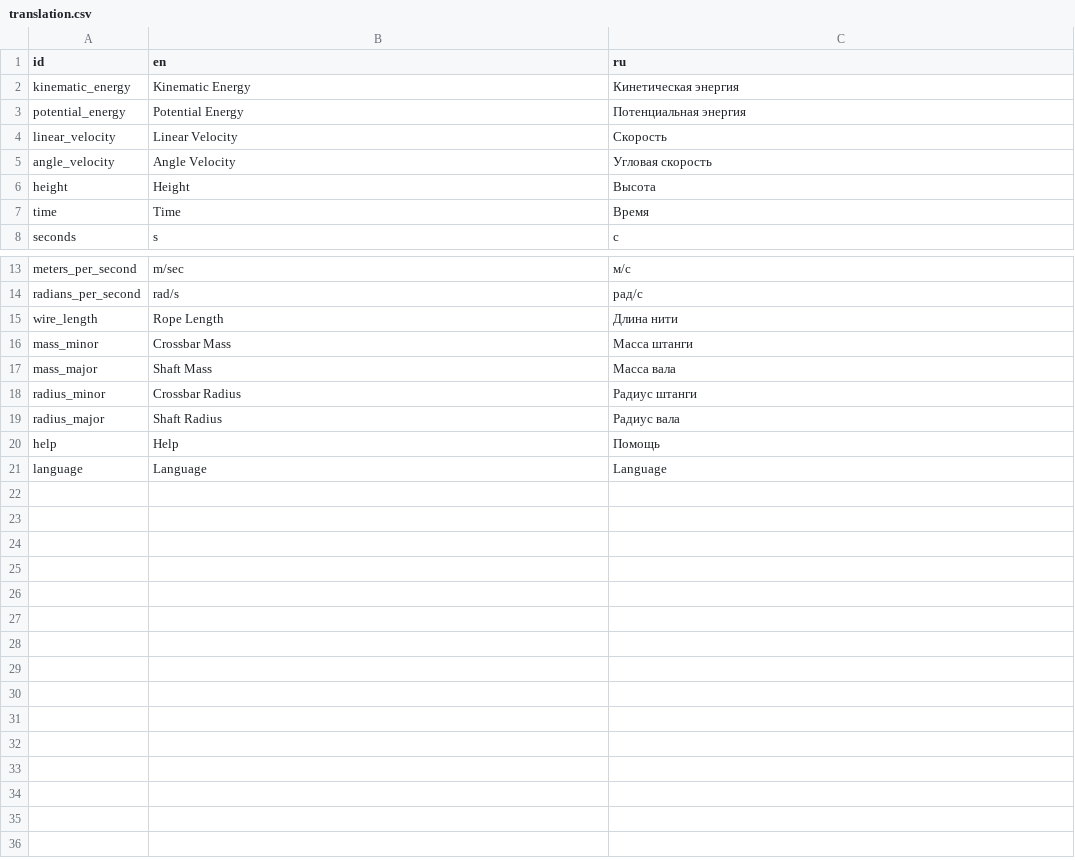
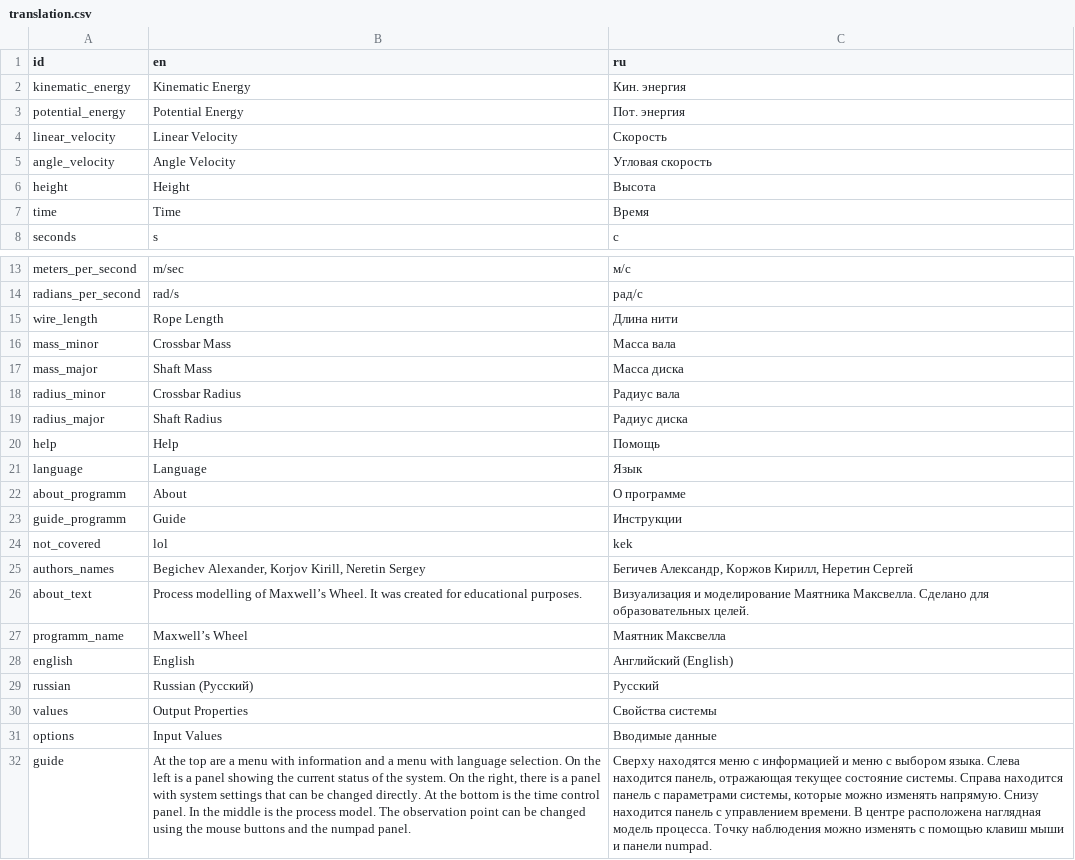
Before and after one commit to Breadp4ck/maxwells_wheel, a CSV file: src/translation/translation.csv, drawn as a sheet; only a part is shown, gaps mark what is left out; the diff names each change by its address in the sheet, - before the commit and + after, or states it on an @@ line.

Commit message:
Almost there

```diff
--- a/src/translation/translation.csv
+++ b/src/translation/translation.csv
-C2 (ru): Кинетическая энергия
+C2 (ru): Кин. энергия
-C3 (ru): Потенциальная энергия
+C3 (ru): Пот. энергия
-C16 (ru): Масса штанги
+C16 (ru): Масса вала
-C17 (ru): Масса вала
+C17 (ru): Масса диска
-C18 (ru): Радиус штанги
+C18 (ru): Радиус вала
-C19 (ru): Радиус вала
+C19 (ru): Радиус диска
-C21 (ru): Language
+C21 (ru): Язык
+row 22: about_programm | About | О программе
+row 23: guide_programm | Guide | Инструкции
+row 24: not_covered | lol | kek
+row 25: authors_names | Begichev Alexander, Korjov Kirill, Neretin Sergey | Бегичев Александр, Коржов Кирилл, Неретин Сергей
+row 26: about_text | Process modelling of Maxwell’s Wheel. It was created for educational purposes. | Визуализация и моделирование Маятника Максвелла. Сделано для образовательных целей.
+row 27: programm_name | Maxwell’s Wheel | Маятник Максвелла
+row 28: english | English | Английский (English)
+row 29: russian | Russian (Русский) | Русский
+row 30: values | Output Properties | Свойства системы
+row 31: options | Input Values | Вводимые данные
+row 32: guide | At the top are a menu with information and a menu with language selection. On the left is a panel showing the current status of the system. On the right, there is a panel with system settings that can be changed directly. At the bottom is the time control panel. In the middle is the process model. The observation point can be changed using the mouse buttons and the numpad panel. | Сверху находятся меню с информацией и меню с выбором языка. Слева находится панель, отражающая текущее состояние системы. Справа находится панель с параметрами системы, которые можно изменять напрямую. Снизу находится панель с управлением времени. В центре расположена наглядная модель процесса. Точку наблюдения можно изменять с помощью клавиш мыши и панели numpad.
```
Also changed, not shown: 49 other files.
